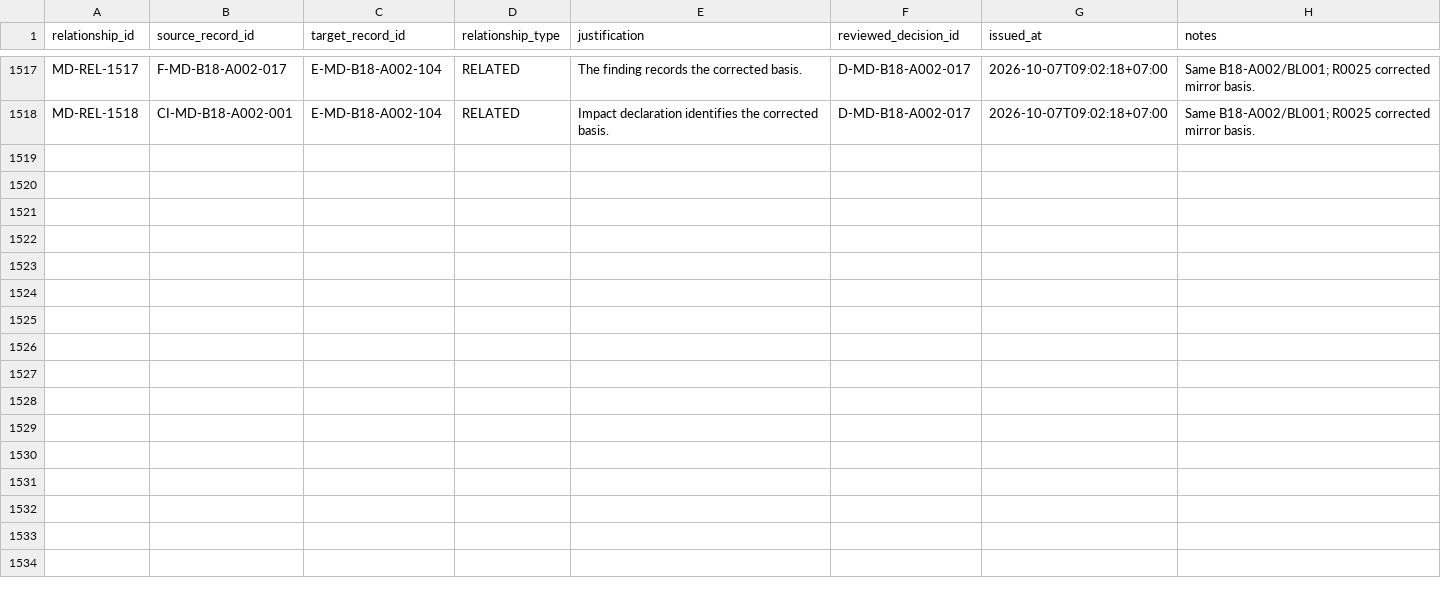
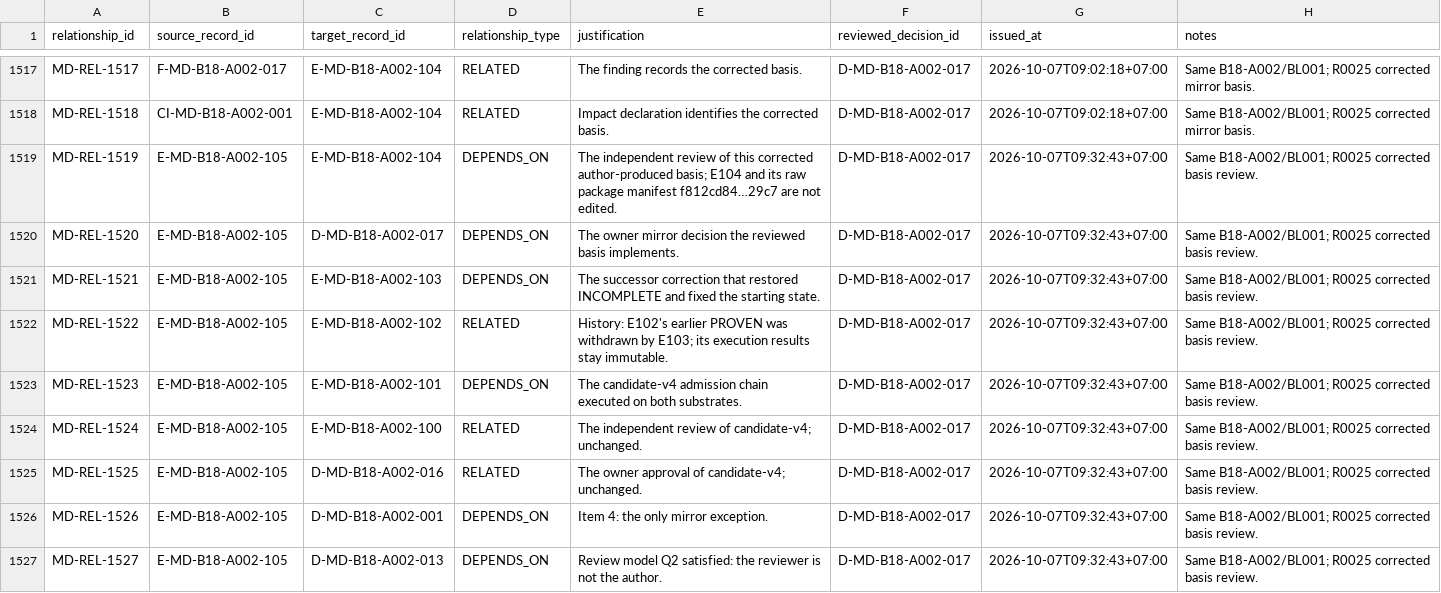
Before and after one commit to franscelstain/tradeaxis-api, a CSV file: docs/market_data/records/WORK_RELATIONSHIP_REGISTRY.csv, drawn as a sheet; only a part is shown, gaps mark what is left out; the diff covers the shown part only.

Commit message:
market-data: prove R0025 basis after independent mirror review

```diff
--- a/docs/market_data/records/WORK_RELATIONSHIP_REGISTRY.csv
+++ b/docs/market_data/records/WORK_RELATIONSHIP_REGISTRY.csv
@@ -1518 +1518,10 @@ MD-REL-1517,F-MD-B18-A002-017,E-MD-B18-A002-104,RELATED,The finding records the
 MD-REL-1518,CI-MD-B18-A002-001,E-MD-B18-A002-104,RELATED,Impact declaration identifies the corrected basis.,D-MD-B18-A002-017,2026-10-07T09:02:18+07:00,Same B18-A002/BL001; R0025 corrected mirror basis.
+MD-REL-1519,E-MD-B18-A002-105,E-MD-B18-A002-104,DEPENDS_ON,The independent review of this corrected author-produced basis; E104 and its raw package manifest f812cd84…29c7 are not edited.,D-MD-B18-A002-017,2026-10-07T09:32:43+07:00,Same B18-A002/BL001; R0025 corrected basis review.
+MD-REL-1520,E-MD-B18-A002-105,D-MD-B18-A002-017,DEPENDS_ON,The owner mirror decision the reviewed basis implements.,D-MD-B18-A002-017,2026-10-07T09:32:43+07:00,Same B18-A002/BL001; R0025 corrected basis review.
+MD-REL-1521,E-MD-B18-A002-105,E-MD-B18-A002-103,DEPENDS_ON,The successor correction that restored INCOMPLETE and fixed the starting state.,D-MD-B18-A002-017,2026-10-07T09:32:43+07:00,Same B18-A002/BL001; R0025 corrected basis review.
+MD-REL-1522,E-MD-B18-A002-105,E-MD-B18-A002-102,RELATED,History: E102's earlier PROVEN was withdrawn by E103; its execution results stay immutable.,D-MD-B18-A002-017,2026-10-07T09:32:43+07:00,Same B18-A002/BL001; R0025 corrected basis review.
+MD-REL-1523,E-MD-B18-A002-105,E-MD-B18-A002-101,DEPENDS_ON,The candidate-v4 admission chain executed on both substrates.,D-MD-B18-A002-017,2026-10-07T09:32:43+07:00,Same B18-A002/BL001; R0025 corrected basis review.
+MD-REL-1524,E-MD-B18-A002-105,E-MD-B18-A002-100,RELATED,The independent review of candidate-v4; unchanged.,D-MD-B18-A002-017,2026-10-07T09:32:43+07:00,Same B18-A002/BL001; R0025 corrected basis review.
+MD-REL-1525,E-MD-B18-A002-105,D-MD-B18-A002-016,RELATED,The owner approval of candidate-v4; unchanged.,D-MD-B18-A002-017,2026-10-07T09:32:43+07:00,Same B18-A002/BL001; R0025 corrected basis review.
+MD-REL-1526,E-MD-B18-A002-105,D-MD-B18-A002-001,DEPENDS_ON,Item 4: the only mirror exception.,D-MD-B18-A002-017,2026-10-07T09:32:43+07:00,Same B18-A002/BL001; R0025 corrected basis review.
+MD-REL-1527,E-MD-B18-A002-105,D-MD-B18-A002-013,DEPENDS_ON,Review model Q2 satisfied: the reviewer is not the author.,D-MD-B18-A002-017,2026-10-07T09:32:43+07:00,Same B18-A002/BL001; R0025 corrected basis review.
```
Also changed, not shown: 8 added rows elsewhere in this file, docs/market_data/authority/governance/CURRENT_VERIFICATION_REGISTRY.csv, docs/market_data/authority/governance/DOCUMENT_ID_REGISTRY.csv, 8 other files.
